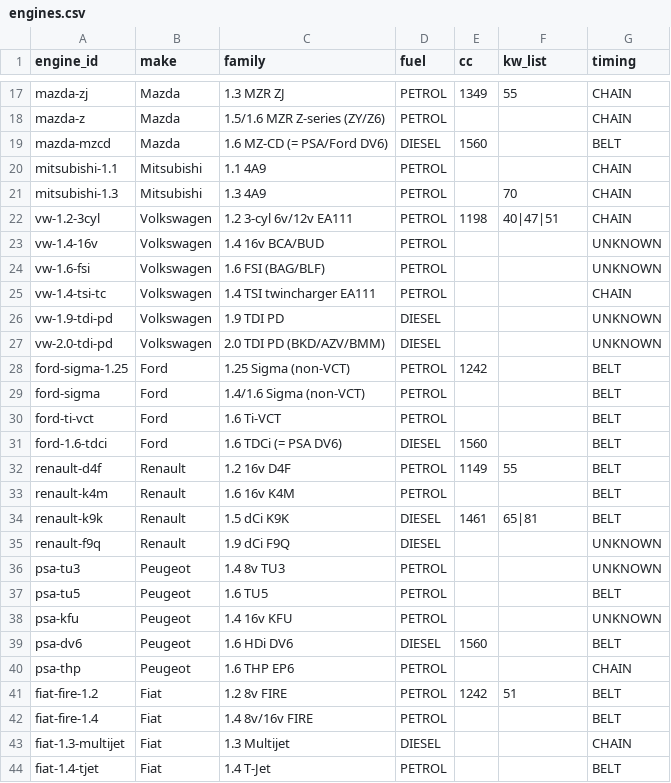
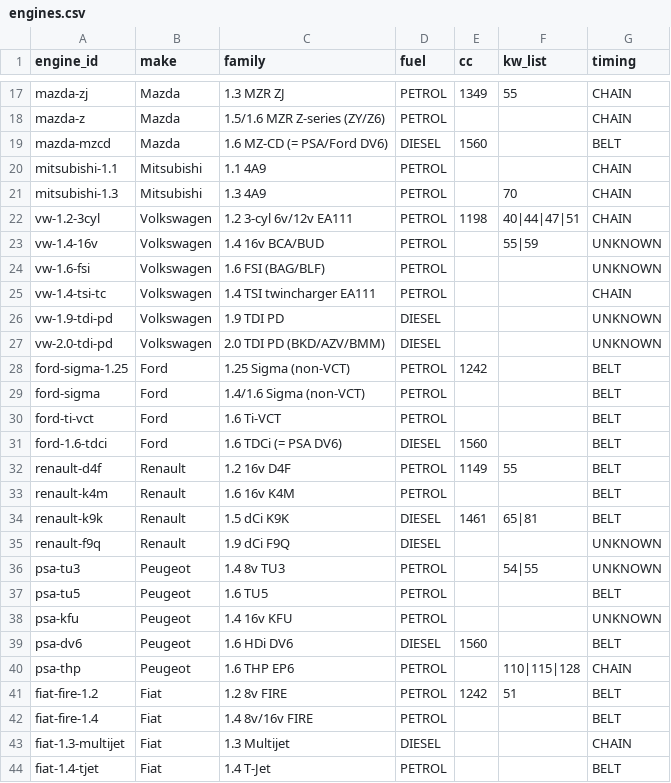
Before and after one commit to MASG29/what-car, a CSV file: src/main/resources/knowledge/engines.csv, drawn as a sheet; only a part is shown, gaps mark what is left out.

Commit message:
data: sourced consumption, engine figures and neighbour generations
- consumption.csv: official NEDC combined figures from the ADEME/UTAC
  type-approval editions on data.gouv.fr (manual gearbox, earliest edition
  inside the generation window, most common value)
- engines.csv: kW for PSA TU3/THP, VW 1.4 16v and the 1.2 60 cv from the
  same data, only where no other engine of the model sits within 2 kW
- generations.csv: Golf IV/VI and Golf Variant IV/V/VI (Volkswagen Newsroom),
  Polo 6R, Fiesta Mk7, C3 II, Punto Evo; new series_model column lets the
  Grande Punto use the combined ADAC "Punto" rows
- engine_fitment.csv: Polo 6R with the EA111 1.2
- series rows now have to lie inside every candidate generation's window

```diff
--- a/src/main/resources/knowledge/engines.csv
+++ b/src/main/resources/knowledge/engines.csv
@@ -21,4 +21,4 @@ mitsubishi-1.1,Mitsubishi,1.1 4A9,PETROL,,,CHAIN
 mitsubishi-1.3,Mitsubishi,1.3 4A9,PETROL,,70,CHAIN
-vw-1.2-3cyl,Volkswagen,1.2 3-cyl 6v/12v EA111,PETROL,1198,40|47|51,CHAIN
-vw-1.4-16v,Volkswagen,1.4 16v BCA/BUD,PETROL,,,UNKNOWN
+vw-1.2-3cyl,Volkswagen,1.2 3-cyl 6v/12v EA111,PETROL,1198,40|44|47|51,CHAIN
+vw-1.4-16v,Volkswagen,1.4 16v BCA/BUD,PETROL,,55|59,UNKNOWN
 vw-1.6-fsi,Volkswagen,1.6 FSI (BAG/BLF),PETROL,,,UNKNOWN
@@ -35,3 +35,3 @@ renault-k9k,Renault,1.5 dCi K9K,DIESEL,1461,65|81,BELT
 renault-f9q,Renault,1.9 dCi F9Q,DIESEL,,,UNKNOWN
-psa-tu3,Peugeot,1.4 8v TU3,PETROL,,,UNKNOWN
+psa-tu3,Peugeot,1.4 8v TU3,PETROL,,54|55,UNKNOWN
 psa-tu5,Peugeot,1.6 TU5,PETROL,,,BELT
@@ -39,3 +39,3 @@ psa-kfu,Peugeot,1.4 16v KFU,PETROL,,,UNKNOWN
 psa-dv6,Peugeot,1.6 HDi DV6,DIESEL,1560,,BELT
-psa-thp,Peugeot,1.6 THP EP6,PETROL,,,CHAIN
+psa-thp,Peugeot,1.6 THP EP6,PETROL,,110|115|128,CHAIN
 fiat-fire-1.2,Fiat,1.2 8v FIRE,PETROL,1242,51,BELT
```
Also changed, not shown: src/main/resources/knowledge/engine_fitment.csv, src/main/resources/knowledge/generations.csv, 11 other files.
